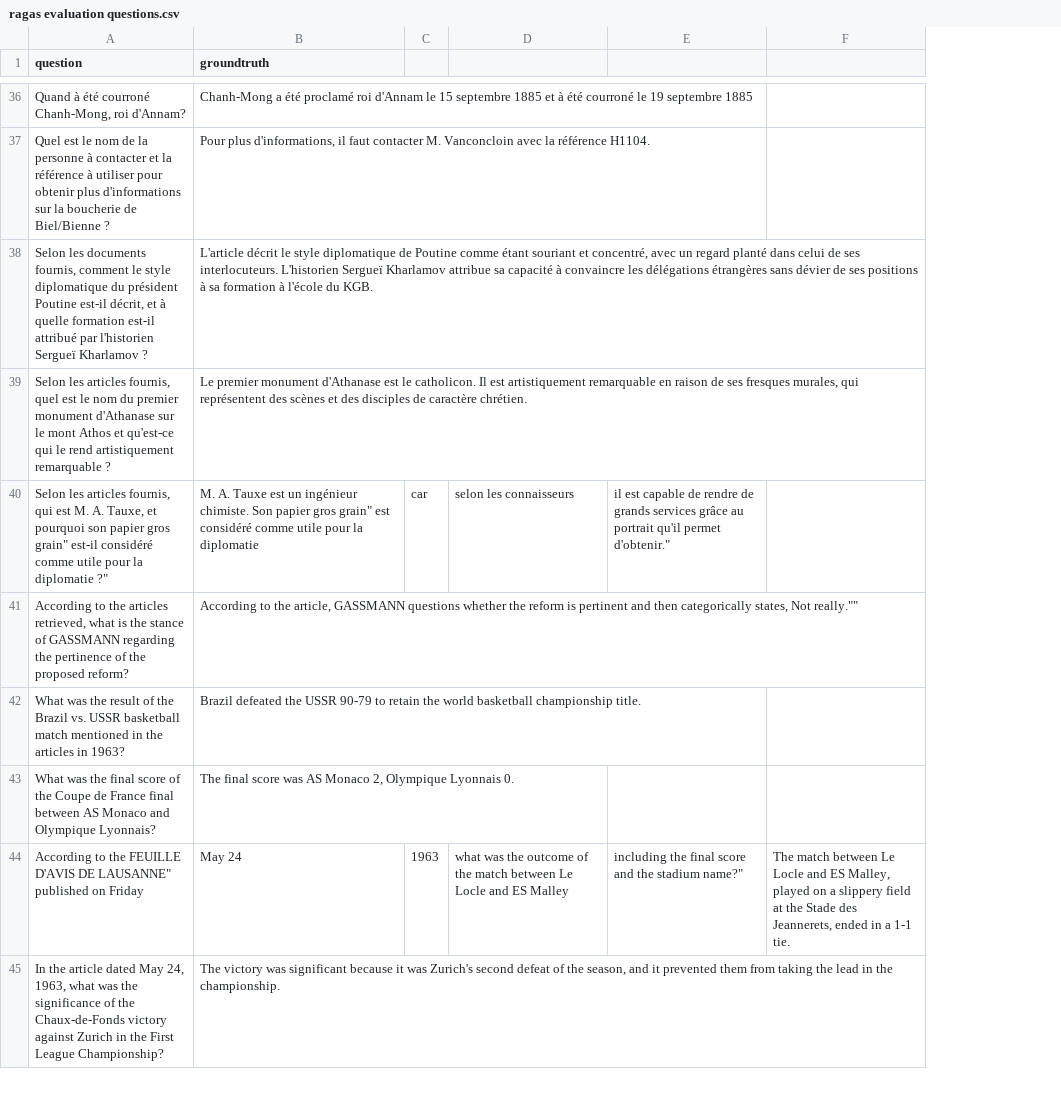
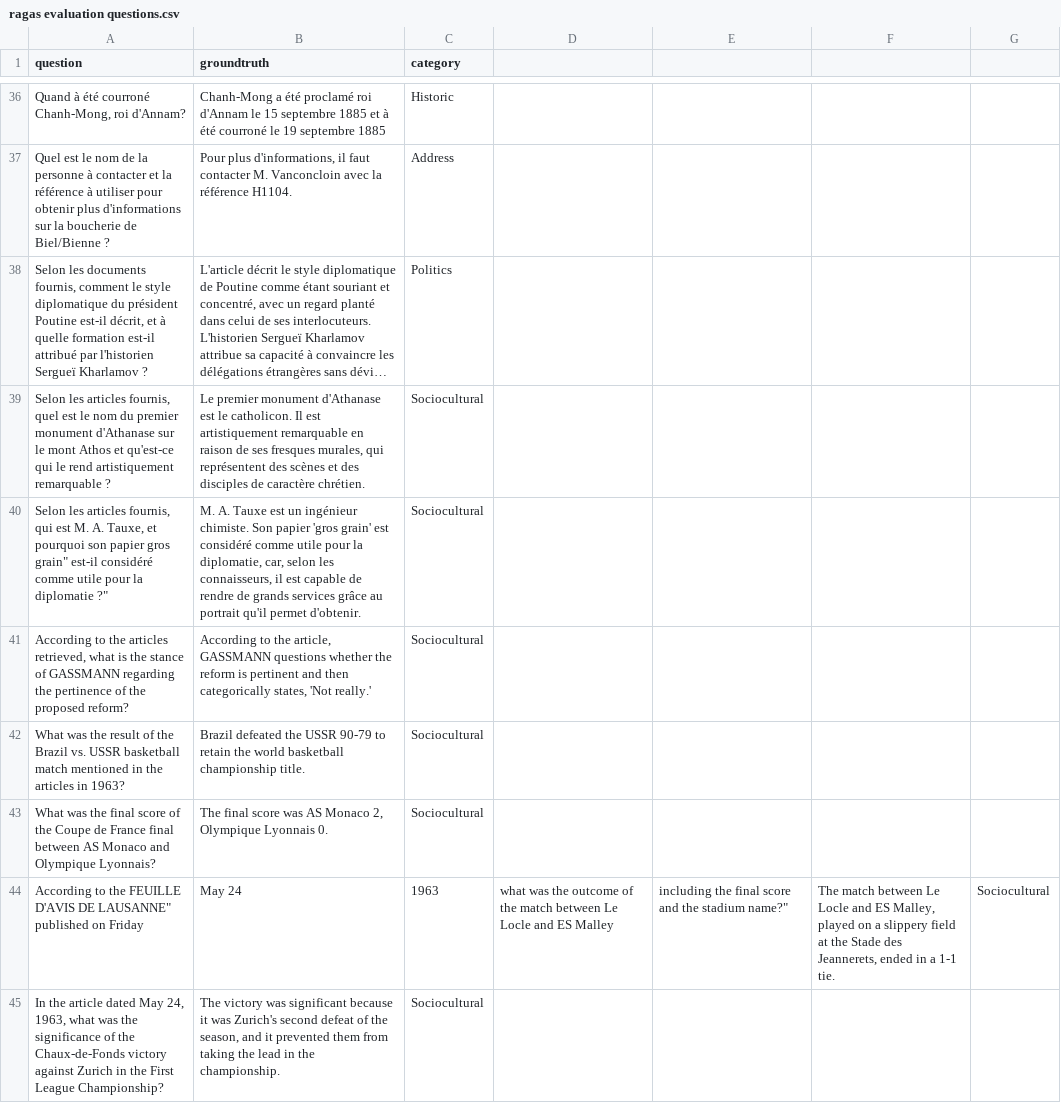
Before and after one commit to Stergios-Konstantinidis/Improving-Access-to-Vast-Historical-Archives-with-Large-Language-Models, a CSV file: data/ragas evaluation questions.csv, drawn as a sheet; only a part is shown, gaps mark what is left out; long unchanged cells end in …; removed rows and columns are numbered as before the commit, all else as after; the diff covers the shown part only; the diff names each change by its address in the sheet, - before the commit and + after, or states it on an @@ line.

Commit message:
labeled querries

```diff
--- a/data/ragas evaluation questions.csv
+++ b/data/ragas evaluation questions.csv
-column C, rows 40-44: car |  |  |  | 1963
+column C (category), rows 36-45: Historic | Address | Politics | Sociocultural | Sociocultural | Sociocultural | Sociocultural | Sociocultural | 1963 | Sociocultural
+column G, row 44: Sociocultural
-B40 (groundtruth): …Son papier gros grain" est considéré comme utile pour la diplomatie
+B40 (groundtruth): …Son papier 'gros grain' est considéré comme utile pour la diplomatie, car, selon les connaisseurs, il est capable de rendre de grands services grâce au portrait qu'il permet d'obtenir.
-D40: selon les connaisseurs
+D40: (empty)
-E40: il est capable de rendre de grands services grâce au portrait qu'il permet d'obtenir."
+E40: (empty)
-B41 (groundtruth): …categorically states, Not really.""
+B41 (groundtruth): …categorically states, 'Not really.'
```
Also changed, not shown: 8 edited cells elsewhere in this file.
